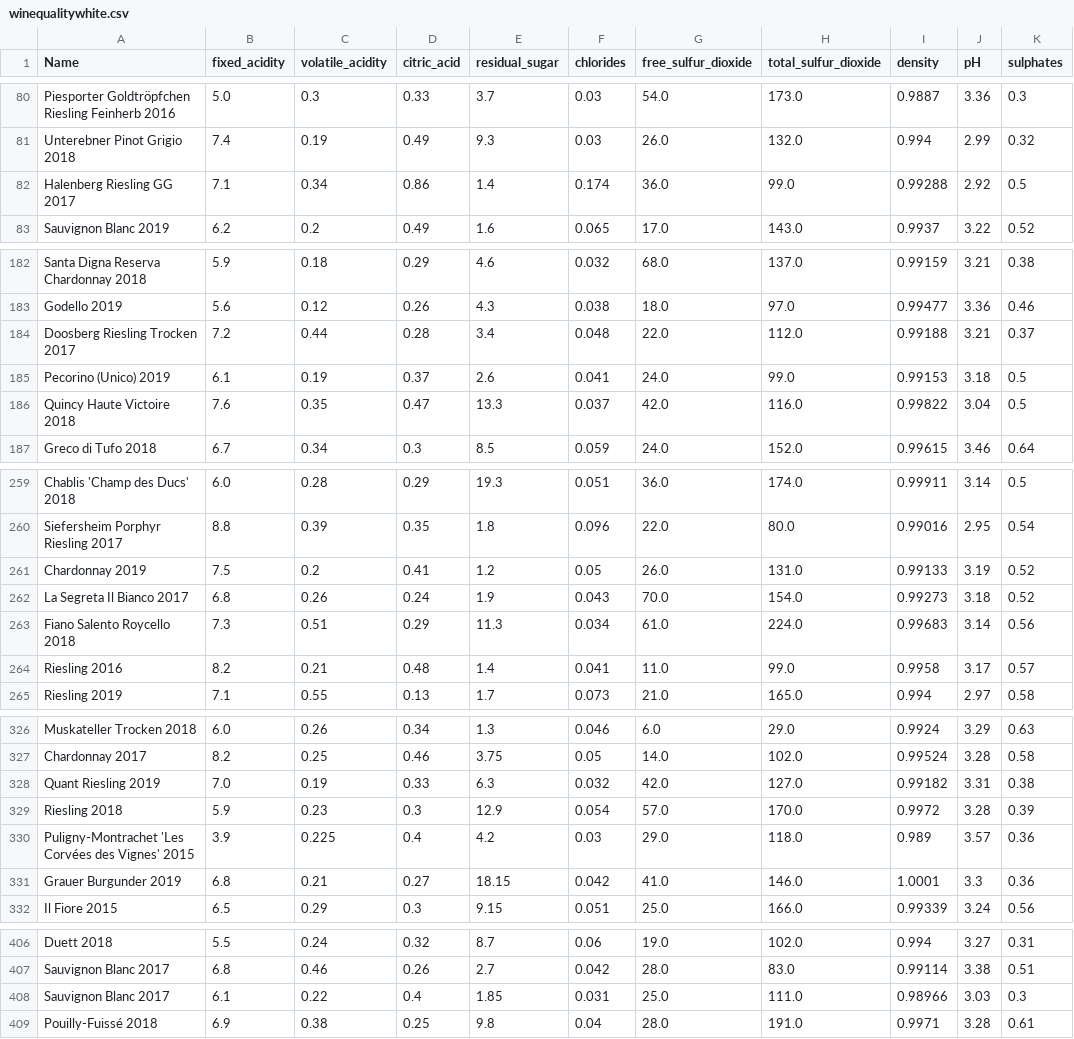
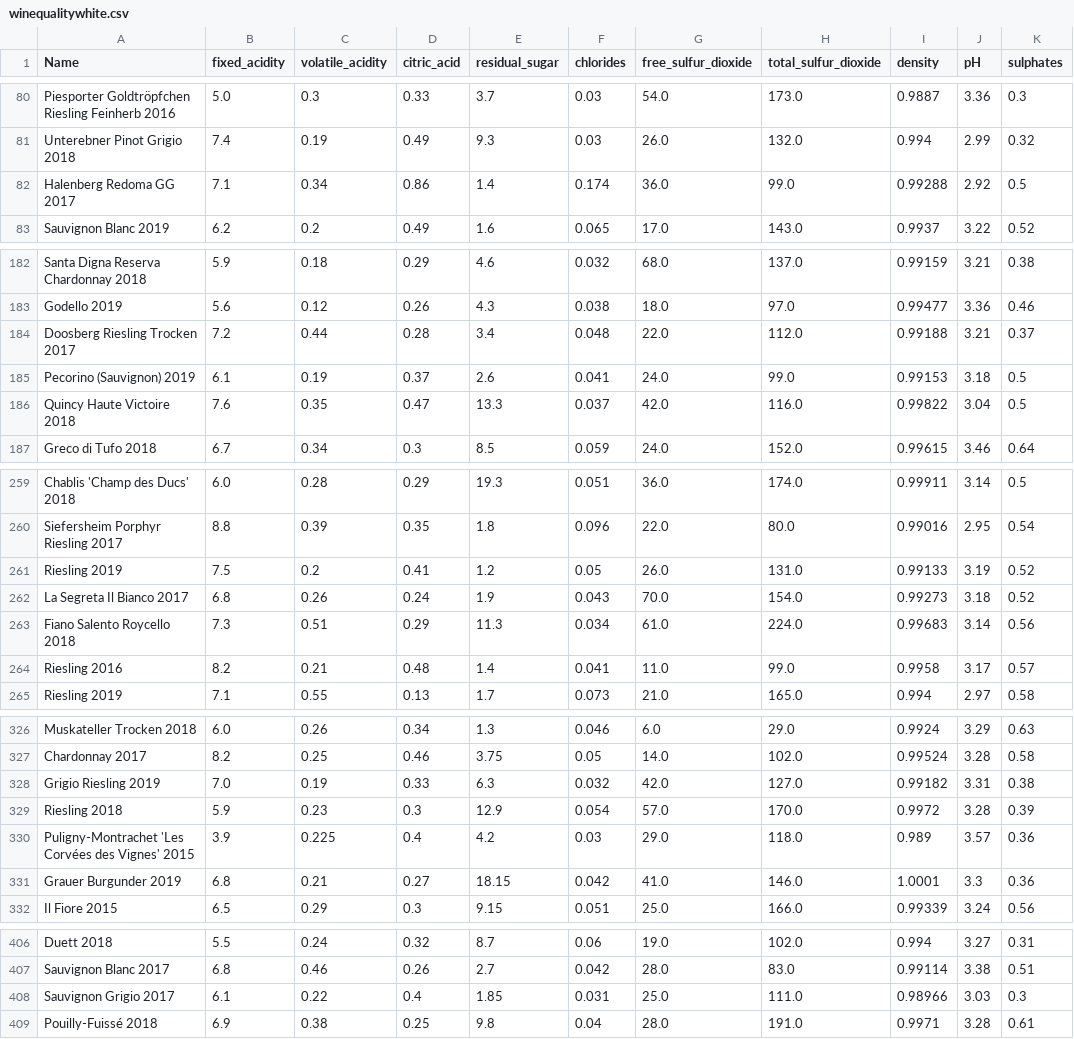
Before and after one commit to antoniorivasmacias/PracticaVD, a CSV file: winequalitywhite.csv, drawn as a sheet; only a part is shown, gaps mark what is left out; the diff covers the shown part only; the diff names each change by its address in the sheet, - before the commit and + after, or states it on an @@ line.

Commit message:
Update winequalitywhite.csv

```diff
--- a/winequalitywhite.csv
+++ b/winequalitywhite.csv
-A82 (Name): Halenberg Riesling GG 2017
+A82 (Name): Halenberg Redoma GG 2017
-A185 (Name): Pecorino (Unico) 2019
+A185 (Name): Pecorino (Sauvignon) 2019
-A261 (Name): Chardonnay 2019
+A261 (Name): Riesling 2019
-A328 (Name): Quant Riesling 2019
+A328 (Name): Grigio Riesling 2019
-A408 (Name): Sauvignon Blanc 2017
+A408 (Name): Sauvignon Grigio 2017
```
Also changed, not shown: 3 edited cells elsewhere in this file.
